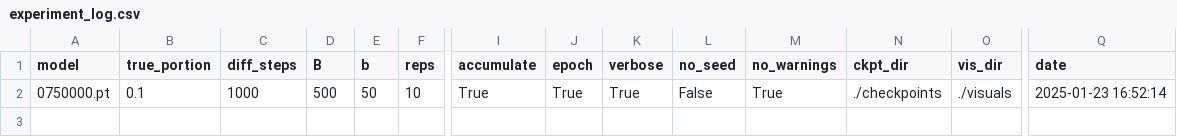
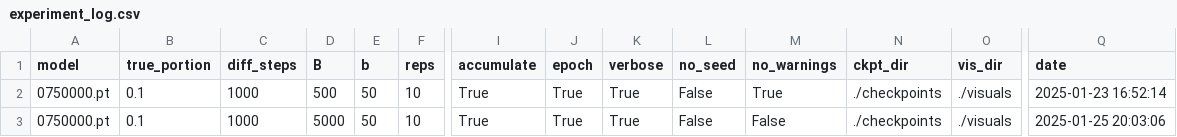
Before and after one commit to Longzz0824/Critical-Multitask-Batch-Sizes-in-Diffusion-Models, a CSV file: experiment_log.csv, drawn as a sheet; only a part is shown, gaps mark what is left out; rows hold the shown columns only; the diff names each change by its address in the sheet, - before the commit and + after, or states it on an @@ line.

```diff
--- a/experiment_log.csv
+++ b/experiment_log.csv
+row 3: 0750000.pt | 0.1 | 1000 | 5000 | 50 | 10 | True | True | True | False | False | ./checkpoints | ./visuals | 2025-01-25 20:03:06
```
Also changed, not shown: 15 other files.
